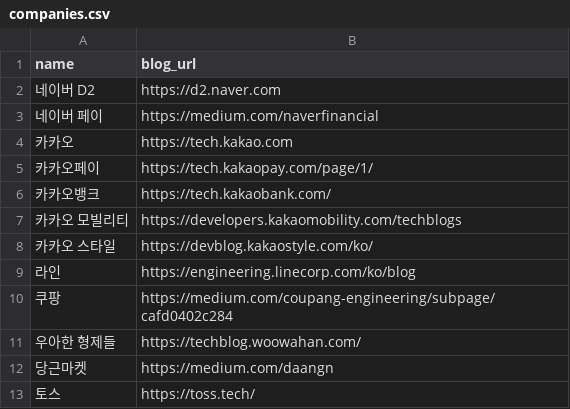
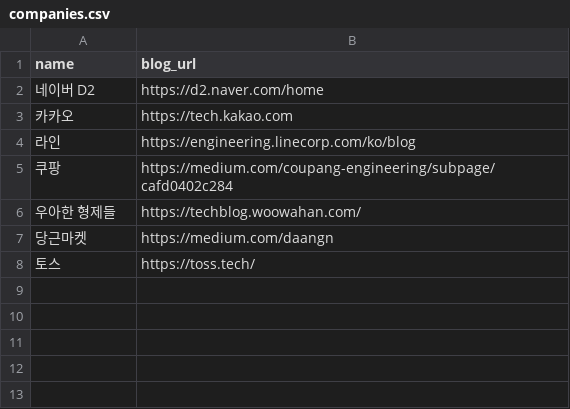
Before and after one commit to Juungmini0601/logly-backend, a CSV file: apps/batch/src/main/resources/companies.csv, drawn as a sheet.

Commit message:
[Feature] Tag, Category, Post 도메인 로직 추가 Naver D2 게시글 초기화 배치 추가 (#19)

```diff
--- a/apps/batch/src/main/resources/companies.csv
+++ b/apps/batch/src/main/resources/companies.csv
@@ -1,9 +1,4 @@
 name,blog_url
-네이버 D2,https://d2.naver.com
-네이버 페이,https://medium.com/naverfinancial
+네이버 D2,https://d2.naver.com/home
 카카오,https://tech.kakao.com
-카카오페이,https://tech.kakaopay.com/page/1/
-카카오뱅크,https://tech.kakaobank.com/
-카카오 모빌리티,https://developers.kakaomobility.com/techblogs
-카카오 스타일,https://devblog.kakaostyle.com/ko/
 라인,https://engineering.linecorp.com/ko/blog
```
Also changed, not shown: 45 other files.
